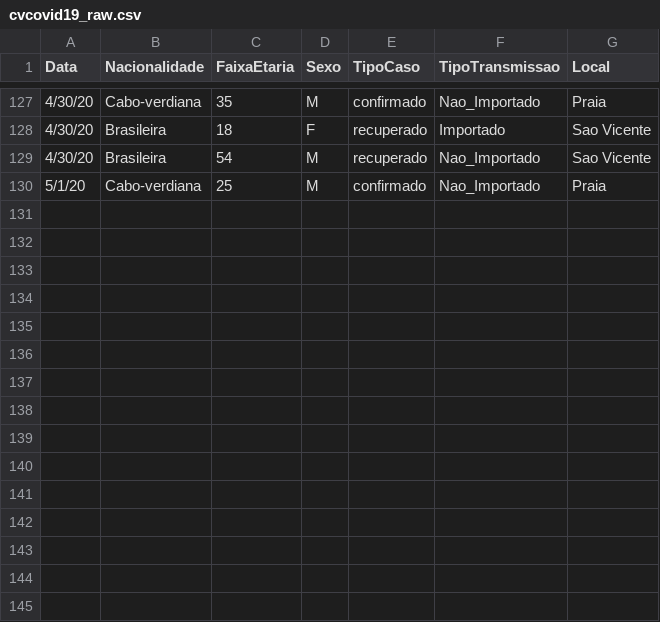
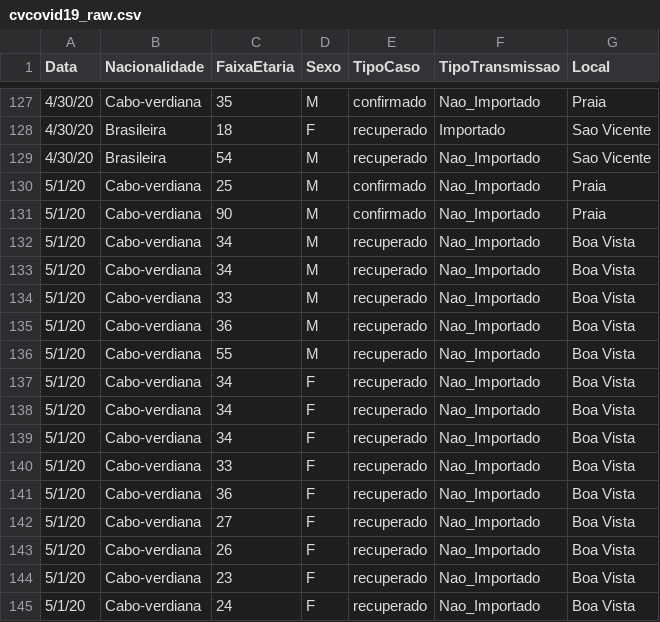
Before and after one commit to marovski/covid19cvdata, a CSV file: data-raw/csv/cvcovid19_raw.csv, drawn as a sheet; only a part is shown, gaps mark what is left out.

Commit message:
Update cvcovid19_raw.csv

```diff
--- a/data-raw/csv/cvcovid19_raw.csv
+++ b/data-raw/csv/cvcovid19_raw.csv
@@ -130 +130,16 @@ Data,Nacionalidade,FaixaEtaria,Sexo,TipoCaso,TipoTransmissao,Local
 5/1/20,Cabo-verdiana,25,M,confirmado,Nao_Importado,Praia
+5/1/20,Cabo-verdiana,90,M,confirmado,Nao_Importado,Praia
+5/1/20,Cabo-verdiana,34,M,recuperado,Nao_Importado,Boa Vista
+5/1/20,Cabo-verdiana,34,M,recuperado,Nao_Importado,Boa Vista
+5/1/20,Cabo-verdiana,33,M,recuperado,Nao_Importado,Boa Vista
+5/1/20,Cabo-verdiana,36,M,recuperado,Nao_Importado,Boa Vista
+5/1/20,Cabo-verdiana,55,M,recuperado,Nao_Importado,Boa Vista
+5/1/20,Cabo-verdiana,34,F,recuperado,Nao_Importado,Boa Vista
+5/1/20,Cabo-verdiana,34,F,recuperado,Nao_Importado,Boa Vista
+5/1/20,Cabo-verdiana,34,F,recuperado,Nao_Importado,Boa Vista
+5/1/20,Cabo-verdiana,33,F,recuperado,Nao_Importado,Boa Vista
+5/1/20,Cabo-verdiana,36,F,recuperado,Nao_Importado,Boa Vista
+5/1/20,Cabo-verdiana,27,F,recuperado,Nao_Importado,Boa Vista
+5/1/20,Cabo-verdiana,26,F,recuperado,Nao_Importado,Boa Vista
+5/1/20,Cabo-verdiana,23,F,recuperado,Nao_Importado,Boa Vista
+5/1/20,Cabo-verdiana,24,F,recuperado,Nao_Importado,Boa Vista
```
